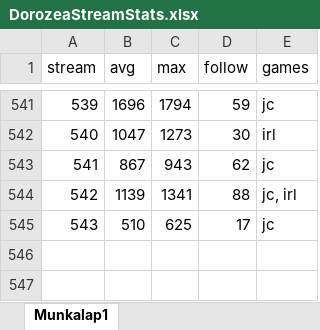
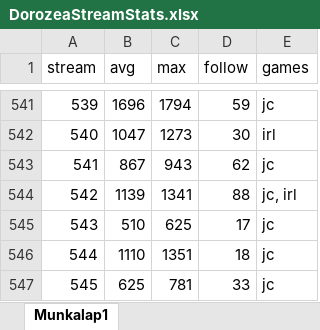
Before and after one commit to balintkardos/ChatlogDorozea, an Excel workbook: DorozeaStreamStats.xlsx, sheet Munkalap1, drawn as a sheet; only a part is shown, gaps mark what is left out; values as stored, in another font and other column widths than the file's, no borders; charts and pictures not drawn; the diff names each change by its address in the sheet, - before the commit and + after, or states it on an @@ line.

Commit message:
2 new stream and re runs

```diff
--- a/DorozeaStreamStats.xlsx (sheet Munkalap1)
+++ b/DorozeaStreamStats.xlsx (sheet Munkalap1)
+row 546: 544 | 1110 | 1351 | 18 | jc
+row 547: 545 | 625 | 781 | 33 | jc
```
Also changed, not shown: 4 other files.
